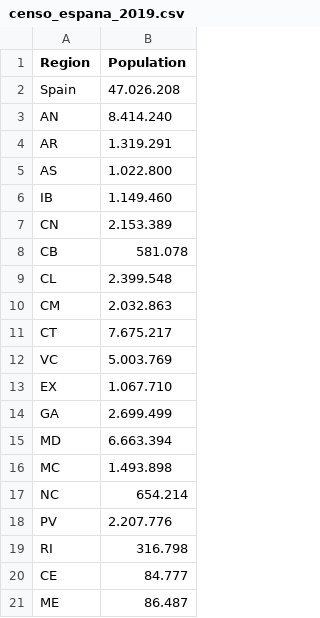
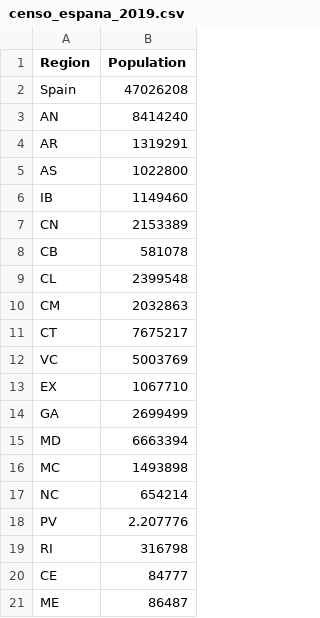
Before and after one commit to ddzumajo/covid19, a CSV file: regional-analysis/censo_espana_2019.csv, drawn as a sheet.

Commit message:
Add new metrics based on population

```diff
--- a/regional-analysis/censo_espana_2019.csv
+++ b/regional-analysis/censo_espana_2019.csv
@@ -1,21 +1,21 @@
 Region;Population
-Spain; 47.026.208
-AN;8.414.240
-AR;1.319.291
-AS;1.022.800
-IB; 1.149.460
-CN;2.153.389
-CB;581.078
-CL;2.399.548
-CM;2.032.863
-CT;7.675.217
-VC ;  5.003.769
-EX ;  1.067.710
-GA ;  2.699.499
-MD;  6.663.394
-MC ;  1.493.898
-NC ;  654.214
-PV ;  2.207.776
-RI ;  316.798
-CE ;  84.777
-ME ;  86.487
+Spain;47026208
+AN;8414240
+AR;1319291
+AS;1022800
+IB;1149460
+CN;2153389
+CB;581078
+CL;2399548
+CM;2032863
+CT;7675217
+VC;5003769
+EX;1067710
+GA;2699499
+MD;6663394
+MC;1493898
+NC;654214
+PV;2.207776
+RI;316798
+CE;84777
+ME;86487
```
Also changed, not shown: 1 other file.
